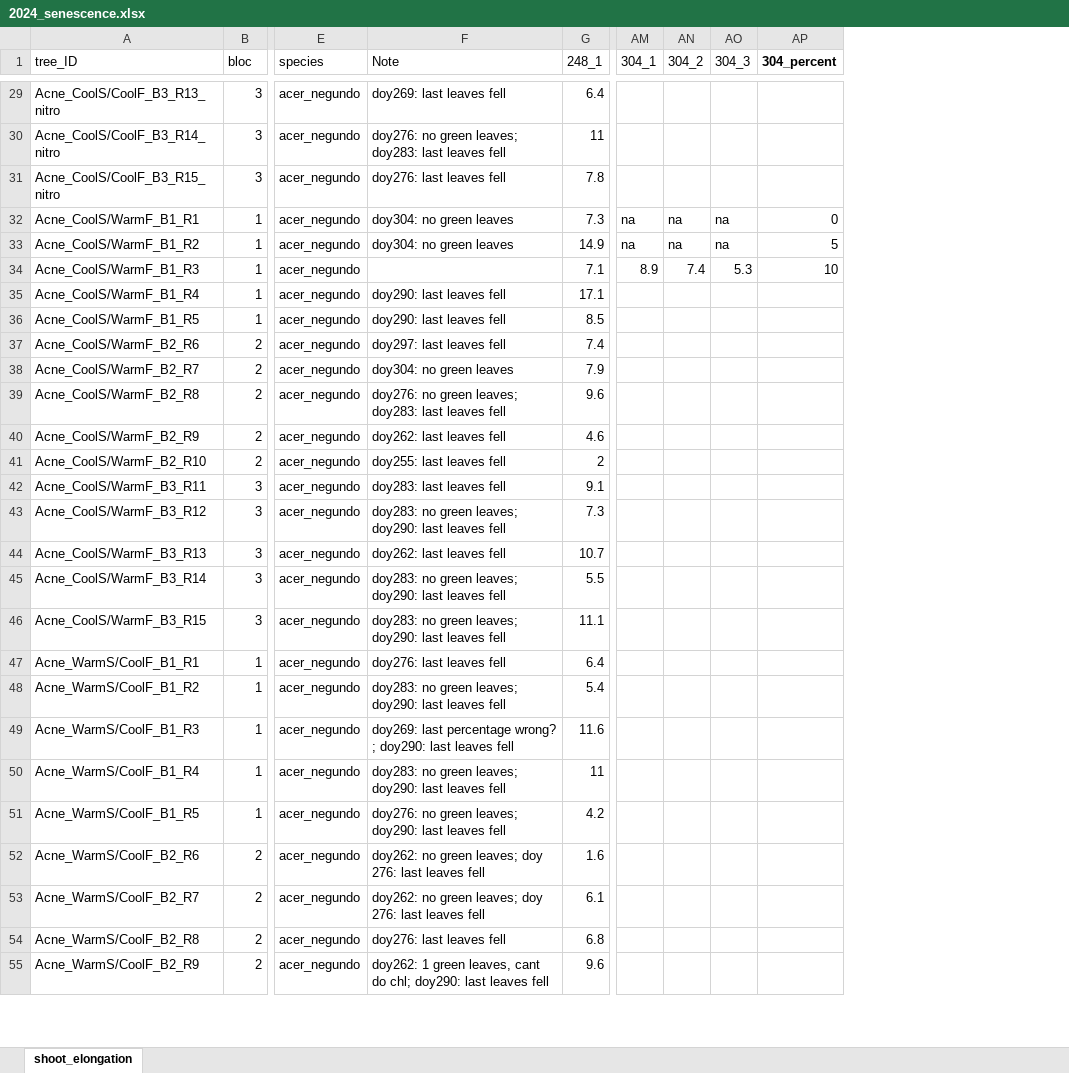
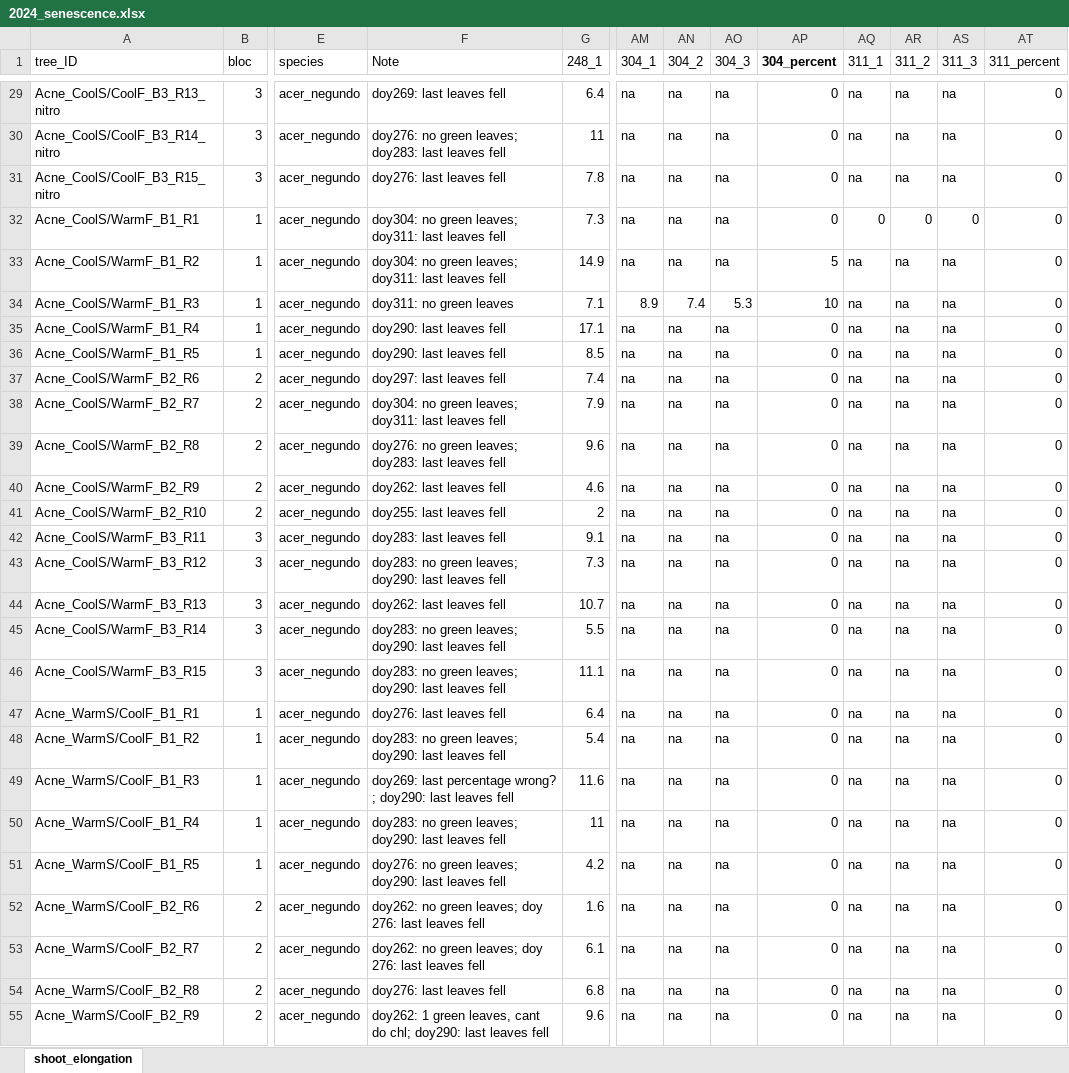
Before and after one commit to christophe-rd/fuelinex, an Excel workbook: data/monitoring_phenology/2024_senescence.xlsx, sheet shoot_elongation, drawn as a sheet; only a part is shown, gaps mark what is left out; values as stored, in another font and other column widths than the file's, no borders; charts and pictures and table styles not drawn; the diff covers the shown part only; the diff names each change by its address in the sheet, - before the commit and + after, or states it on an @@ line.

```diff
--- a/data/monitoring_phenology/2024_senescence.xlsx (sheet shoot_elongation)
+++ b/data/monitoring_phenology/2024_senescence.xlsx (sheet shoot_elongation)
+column AQ (311_1), rows 29-55: na | na | na | 0 | na | na | na | na | na | na | na | na | na | na | na | na | na | na | na | na | na | na | na | na | na | na | na
+column AR (311_2), rows 29-55: na | na | na | 0 | na | na | na | na | na | na | na | na | na | na | na | na | na | na | na | na | na | na | na | na | na | na | na
+column AS (311_3), rows 29-55: na | na | na | 0 | na | na | na | na | na | na | na | na | na | na | na | na | na | na | na | na | na | na | na | na | na | na | na
+column AT (311_percent), rows 29-55: all 0
-AM29:AM31 (304_1): (empty)
+AM29:AM31 (304_1): na
-AN29:AN31 (304_2): (empty)
+AN29:AN31 (304_2): na
-AO29:AO31 (304_3): (empty)
+AO29:AO31 (304_3): na
-AP29:AP31 (304_percent): (empty)
+AP29:AP31 (304_percent): 0
-F32:F33 (Note): doy304: no green leaves
+F32:F33 (Note): doy304: no green leaves; doy311: last leaves fell
-F34 (Note): (empty)
+F34 (Note): doy311: no green leaves
-AM35:AM55 (304_1): (empty)
+AM35:AM55 (304_1): na
-AN35:AN55 (304_2): (empty)
+AN35:AN55 (304_2): na
-AO35:AO55 (304_3): (empty)
+AO35:AO55 (304_3): na
-AP35:AP55 (304_percent): (empty)
+AP35:AP55 (304_percent): 0
-F38 (Note): doy304: no green leaves
+F38 (Note): doy304: no green leaves; doy311: last leaves fell
```
Also changed, not shown: 1193 edited cells and cell formats elsewhere in this sheet, data/monitoring_phenology/2024_budburst_to_budset.xlsx.
